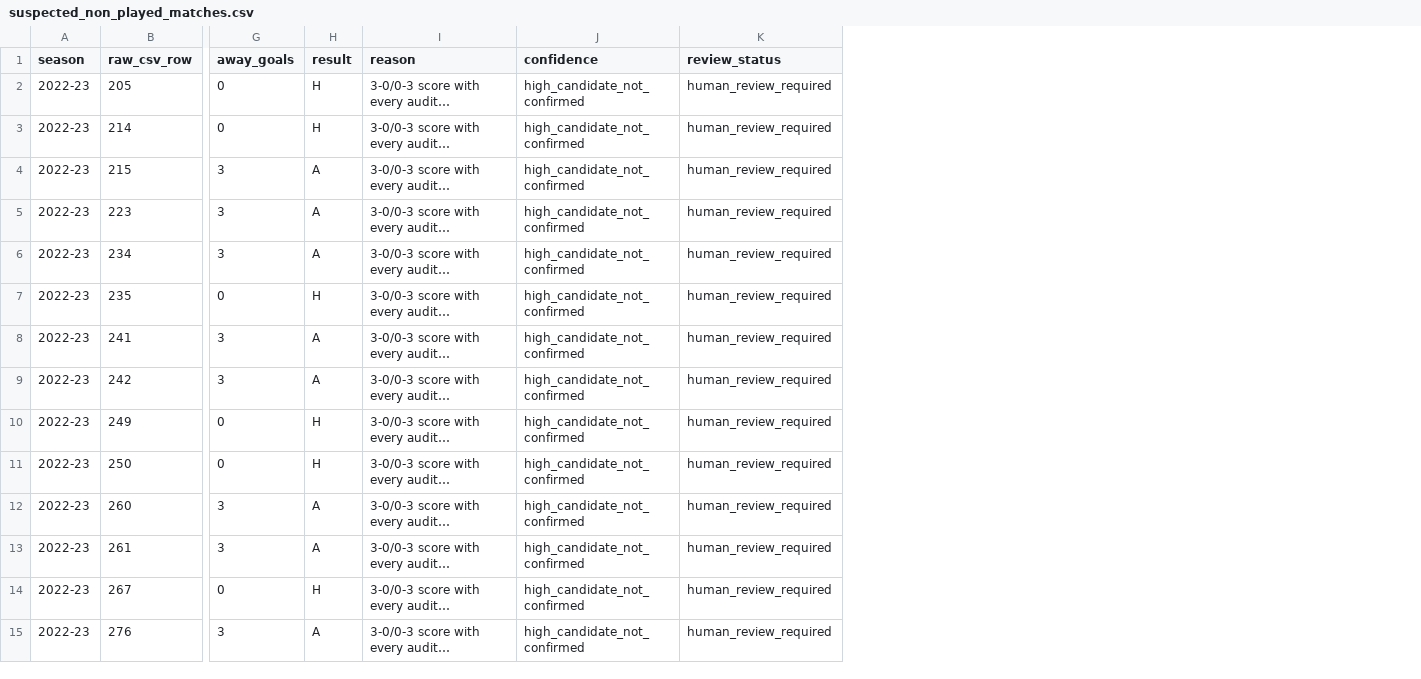
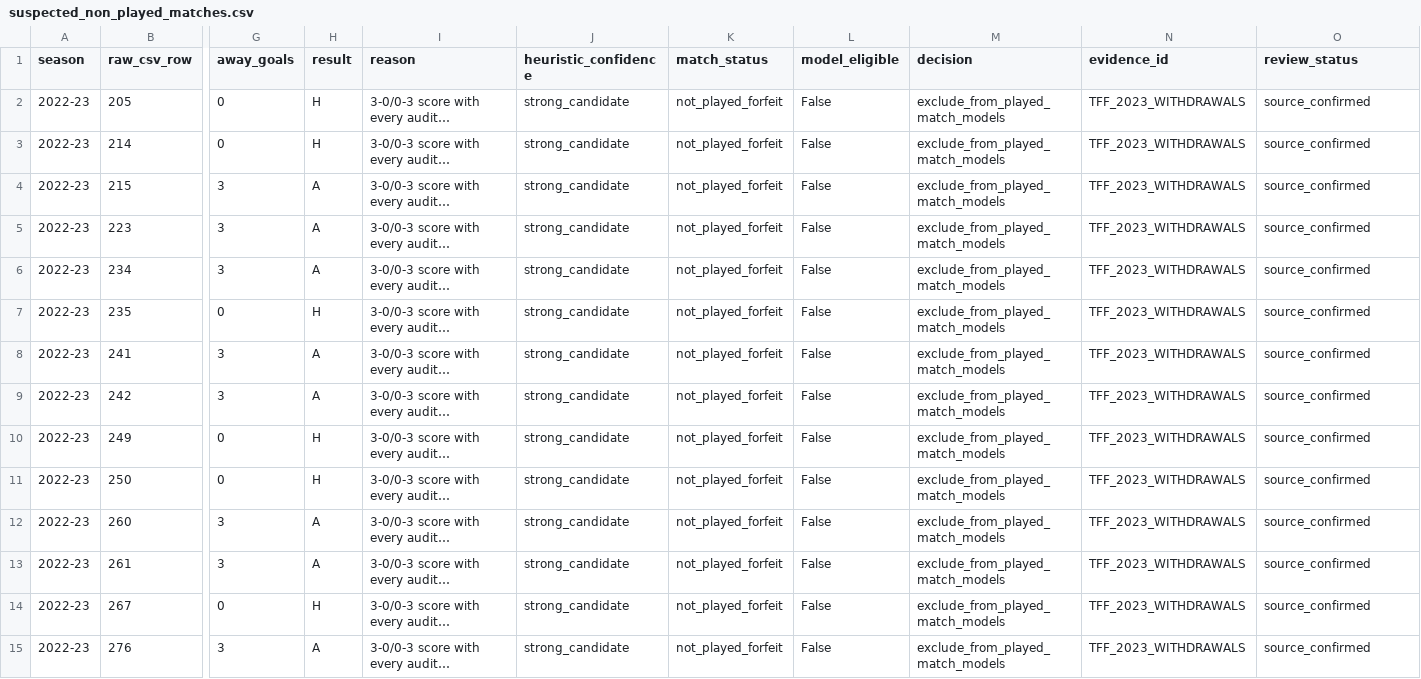
Before and after one commit to Introspectation/AI_SuperLig, a CSV file: reports/suspected_non_played_matches.csv, drawn as a sheet; only a part is shown, gaps mark what is left out; long unchanged cells end in …; removed rows and columns are numbered as before the commit, all else as after; the diff covers the shown part only; the diff names each change by its address in the sheet, - before the commit and + after, or states it on an @@ line.

Commit message:
08.08.2026 -> idari maclar ve takim kimlikleri karara baglandi
- TFF kararlarıyla 31 idari sonuc doğrulandı ve oynanmis mac modellerinden dislandi.
- Yedi takim adi eslesmesi resmi fikstur kimligiyle canonical kullanim icin onaylandi.
- Match status ile model eligibility alanlari veri sozlesmesine eklendi.
- Audit karar seti degisirse sessizce devam etmek yerine hata verecek kontrollerle guclendirildi.
- Phase 0 karari score-only sonraki asama icin GO olarak guncellendi; modelleme yapilmadi.

```diff
--- a/reports/suspected_non_played_matches.csv
+++ b/reports/suspected_non_played_matches.csv
-column J (confidence), rows 2-15: all high_candidate_not_confirmed
+column J (heuristic_confidence), rows 2-15: all strong_candidate
+column K (match_status), rows 2-15: all not_played_forfeit
+column L (model_eligible), rows 2-15: all False
+column M (decision), rows 2-15: all exclude_from_played_match_models
+column N (evidence_id), rows 2-15: all TFF_2023_WITHDRAWALS
-O2:O15 (review_status): human_review_required
+O2:O15 (review_status): source_confirmed
```
Also changed, not shown: 17 edited cells elsewhere in this file, reports/team_aliases.csv, 9 other files.
